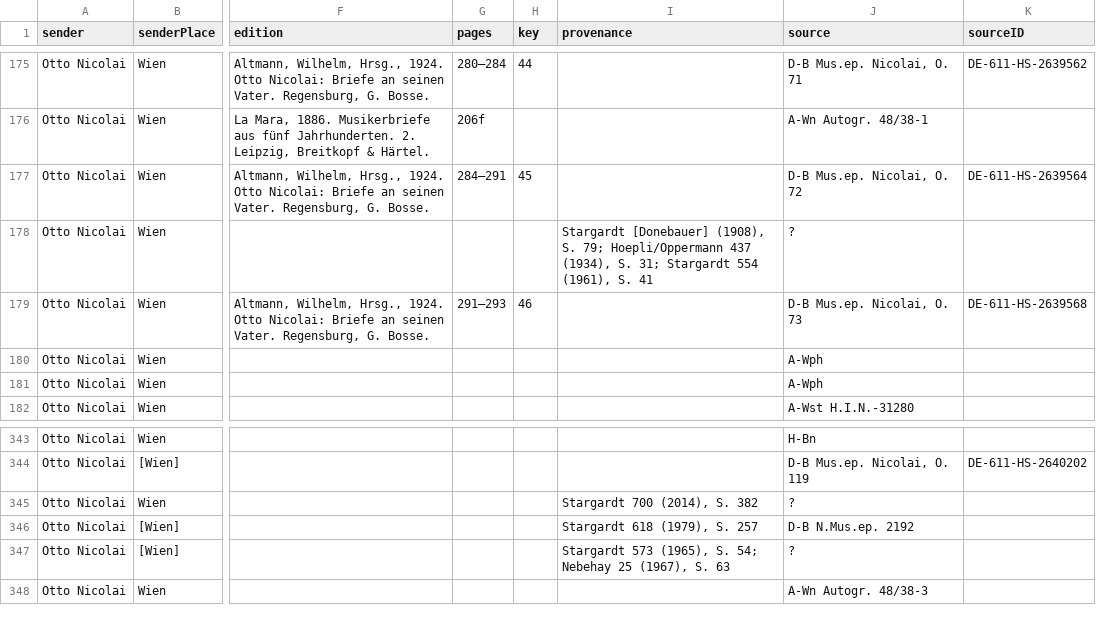
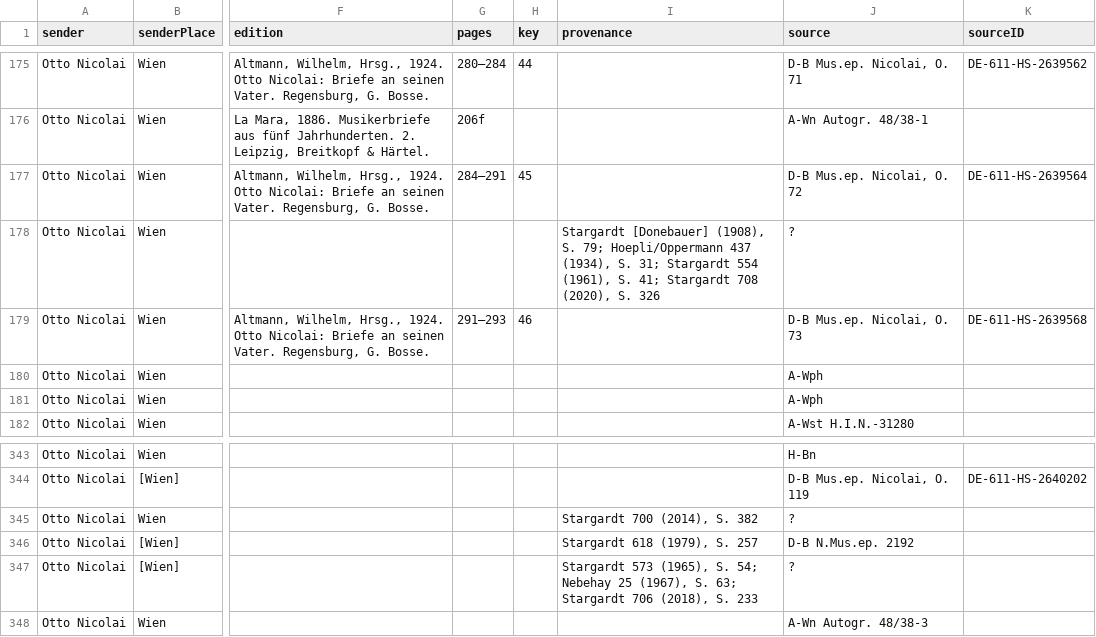
Before and after one commit to rettinghaus/NicolaiLetters, a CSV file: NicolaiLetters.csv, drawn as a sheet; only a part is shown, gaps mark what is left out; the diff names each change by its address in the sheet, - before the commit and + after, or states it on an @@ line.

Commit message:
update provenance

```diff
--- a/NicolaiLetters.csv
+++ b/NicolaiLetters.csv
-I178 (provenance): …(1961), S. 41
+I178 (provenance): …(1961), S. 41; Stargardt 708 (2020), S. 326
-I347 (provenance): …(1967), S. 63
+I347 (provenance): …(1967), S. 63; Stargardt 706 (2018), S. 233
```
